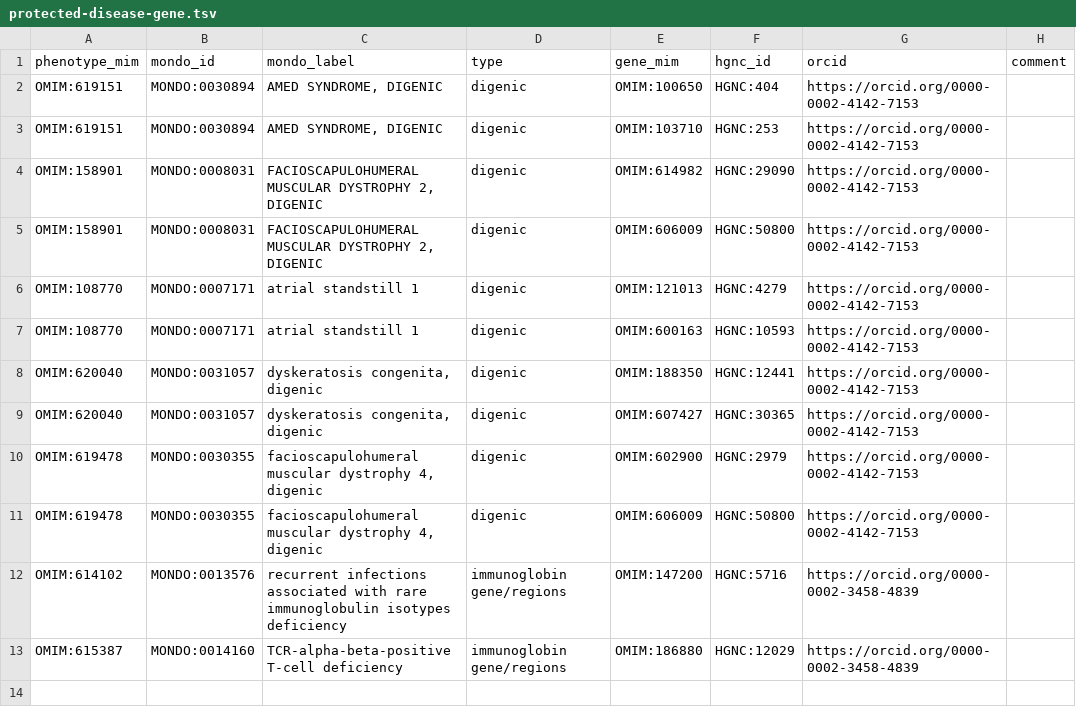
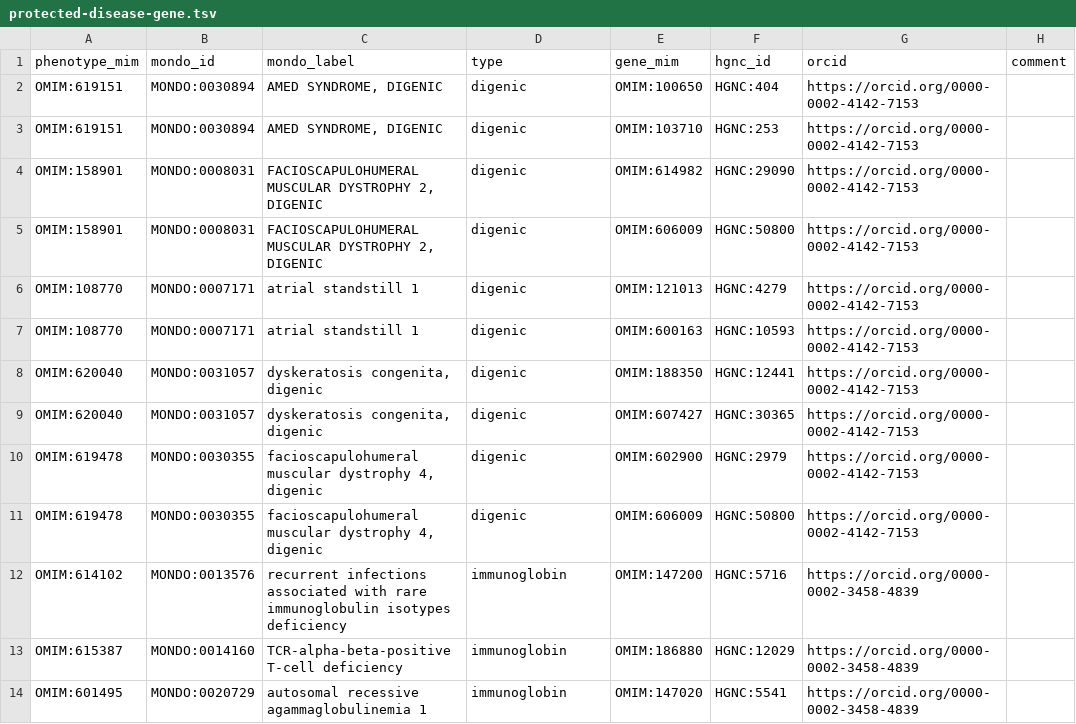
Before and after one commit to monarch-initiative/omim, a TSV file: data/protected-disease-gene.tsv, drawn as a sheet.

Commit message:
Update protected-disease-gene.tsv
add entry for OMIM:601495

```diff
--- a/data/protected-disease-gene.tsv
+++ b/data/protected-disease-gene.tsv
@@ -11,3 +11,4 @@ OMIM:619478	MONDO:0030355	"facioscapulohumeral muscular dystrophy 4, digenic"	di
 OMIM:619478	MONDO:0030355	"facioscapulohumeral muscular dystrophy 4, digenic"	digenic	OMIM:606009	HGNC:50800	https://orcid.org/0000-0002-4142-7153	
-OMIM:614102	MONDO:0013576	"recurrent infections associated with rare immunoglobulin isotypes deficiency"	immunoglobin gene/regions	OMIM:147200	HGNC:5716	https://orcid.org/0000-0002-3458-4839	
-OMIM:615387	MONDO:0014160	"TCR-alpha-beta-positive T-cell deficiency"	immunoglobin gene/regions	OMIM:186880	HGNC:12029	https://orcid.org/0000-0002-3458-4839	
+OMIM:614102	MONDO:0013576	"recurrent infections associated with rare immunoglobulin isotypes deficiency"	immunoglobin	OMIM:147200	HGNC:5716	https://orcid.org/0000-0002-3458-4839	
+OMIM:615387	MONDO:0014160	"TCR-alpha-beta-positive T-cell deficiency"	immunoglobin	OMIM:186880	HGNC:12029	https://orcid.org/0000-0002-3458-4839	
+OMIM:601495	MONDO:0020729	"autosomal recessive agammaglobulinemia 1"	immunoglobin	OMIM:147020	HGNC:5541	https://orcid.org/0000-0002-3458-4839	
```
